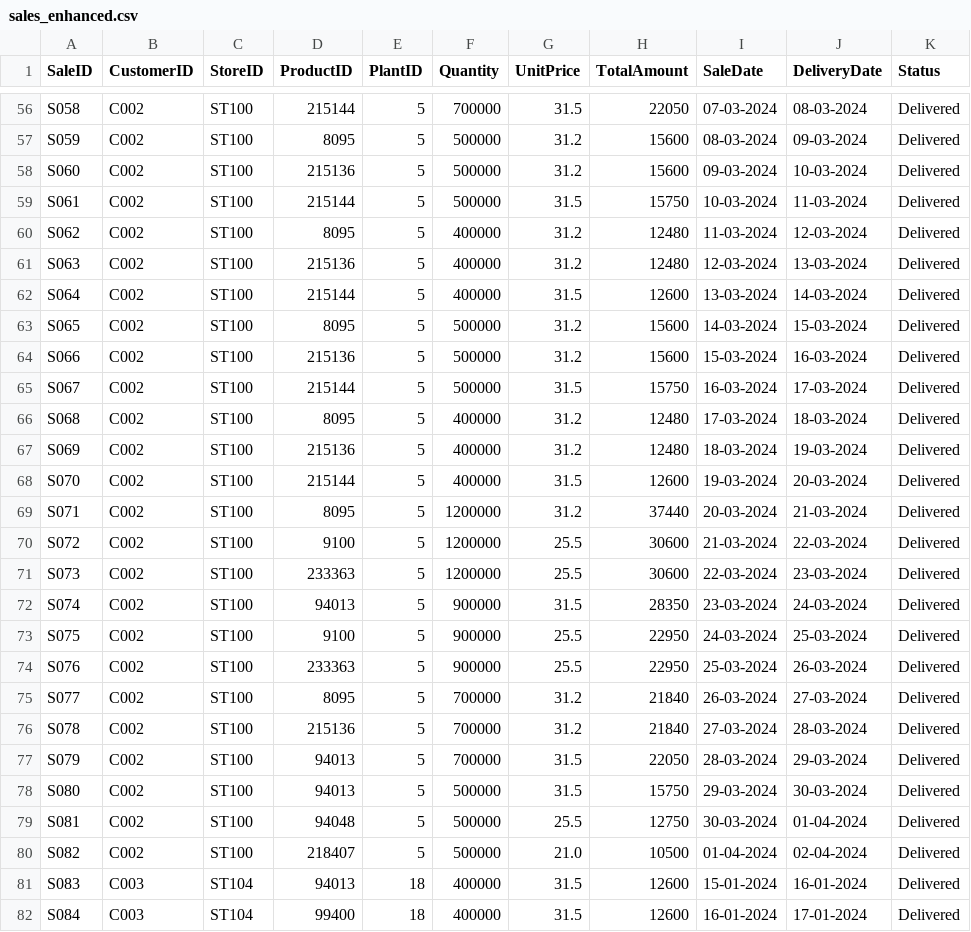
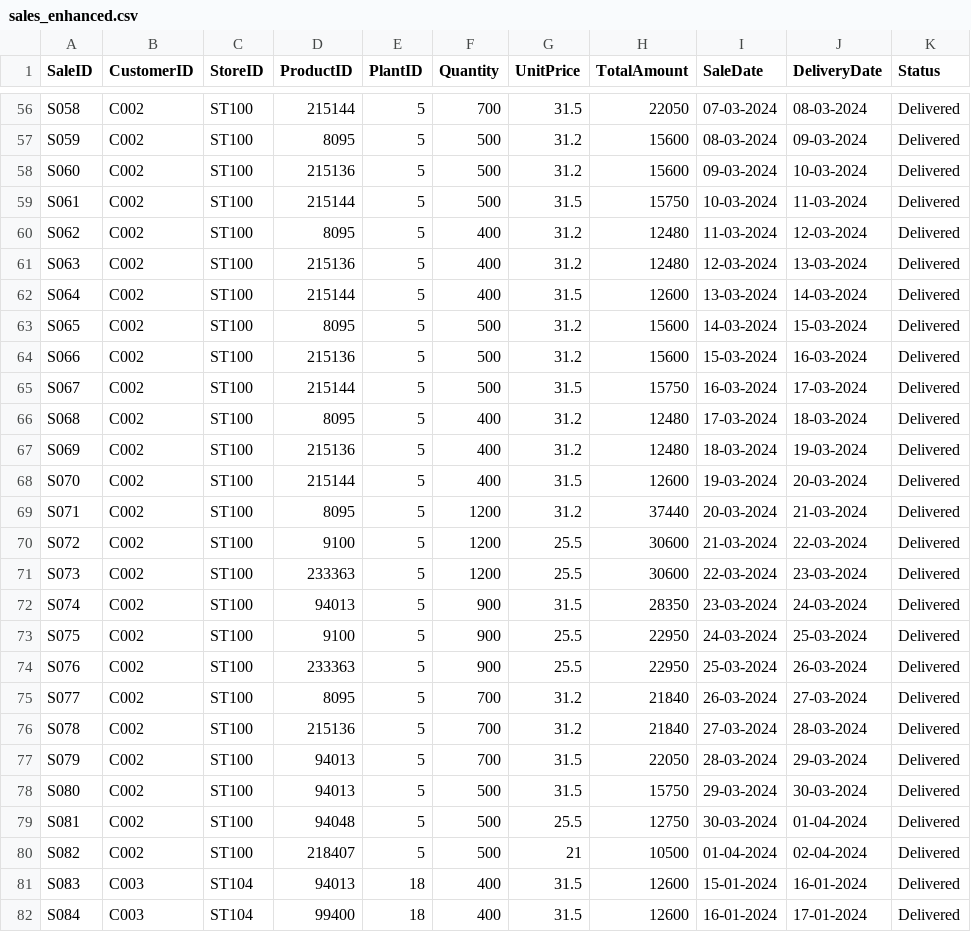
Before and after one commit to BrahmendraChalumuri/Strategy_Agent_3.0_Optimized, a CSV file: data/sales_enhanced.csv, drawn as a sheet; only a part is shown, gaps mark what is left out; the diff covers the shown part only; the diff names each change by its address in the sheet, - before the commit and + after, or states it on an @@ line.

```diff
--- a/data/sales_enhanced.csv
+++ b/data/sales_enhanced.csv
-F56 (Quantity): 700000
+F56 (Quantity): 700
-F57:F59 (Quantity): 500000
+F57:F59 (Quantity): 500
-F60:F62 (Quantity): 400000
+F60:F62 (Quantity): 400
-F63:F65 (Quantity): 500000
+F63:F65 (Quantity): 500
-F66:F68 (Quantity): 400000
+F66:F68 (Quantity): 400
-F69:F71 (Quantity): 1200000
+F69:F71 (Quantity): 1200
-F72:F74 (Quantity): 900000
+F72:F74 (Quantity): 900
-F75:F77 (Quantity): 700000
+F75:F77 (Quantity): 700
-F78:F80 (Quantity): 500000
+F78:F80 (Quantity): 500
-G80 (UnitPrice): 21.0
+G80 (UnitPrice): 21
-F81:F82 (Quantity): 400000
+F81:F82 (Quantity): 400
```
Also changed, not shown: 80 edited cells elsewhere in this file, data/customer_catalogue_enhanced.csv, 5 other files.
